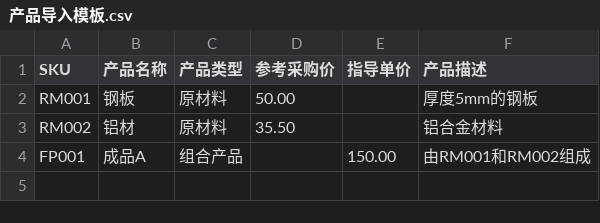
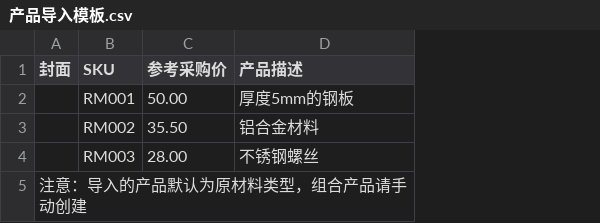
Before and after one commit to KevinKaul/bill-wms, a CSV file: public/templates/产品导入模板.csv, drawn as a sheet; removed rows and columns are numbered as before the commit, all else as after; the diff names each change by its address in the sheet, - before the commit and + after, or states it on an @@ line.

```diff
--- a/public/templates/产品导入模板.csv
+++ b/public/templates/产品导入模板.csv
+column A (封面), row 5: 注意：导入的产品默认为原材料类型，组合产品请手动创建
-column B (产品名称), rows 2-4: 钢板 | 铝材 | 成品A
-column C (产品类型), rows 2-4: 原材料 | 原材料 | 组合产品
-column E (指导单价), row 4: 150.00
+row 4:  | RM003 | 28.00 | 不锈钢螺丝
-B5 (SKU): FP001
+B5 (SKU): (empty)
-D5 (产品描述): 由RM001和RM002组成
+D5 (产品描述): (empty)
```
Also changed, not shown: 23 other files.
